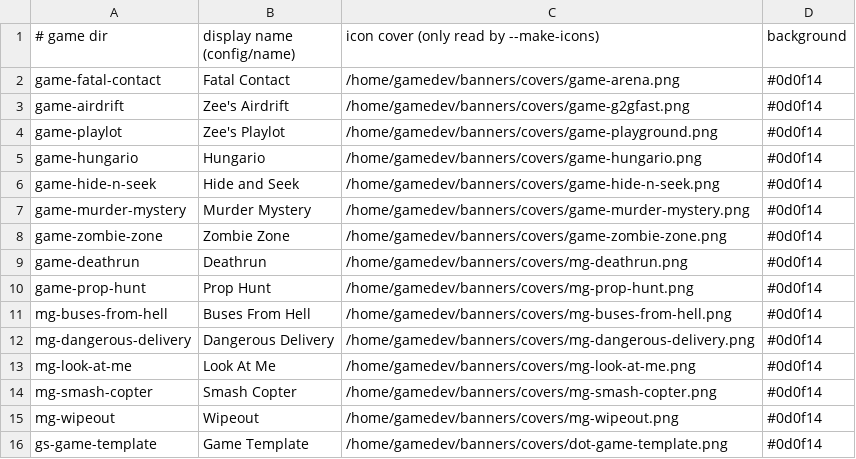
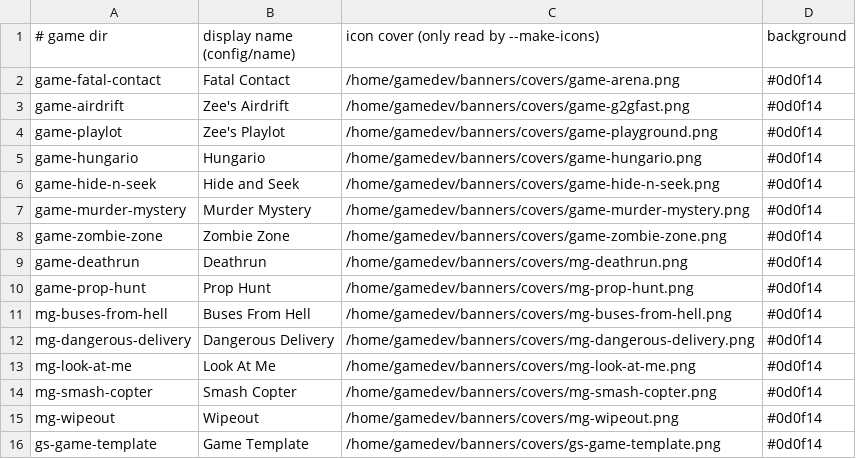
Before and after one commit to gamespice-platform/bootstrap, a TSV file: tools/game_splash.tsv, drawn as a sheet.

```diff
--- a/tools/game_splash.tsv
+++ b/tools/game_splash.tsv
@@ -15,2 +15,2 @@ mg-smash-copter	Smash Copter	/home/gamedev/banners/covers/mg-smash-copter.png	#0
 mg-wipeout	Wipeout	/home/gamedev/banners/covers/mg-wipeout.png	#0d0f14
-gs-game-template	Game Template	/home/gamedev/banners/covers/dot-game-template.png	#0d0f14
+gs-game-template	Game Template	/home/gamedev/banners/covers/gs-game-template.png	#0d0f14
```
Also changed, not shown: projects.tsv, 2 other files.
